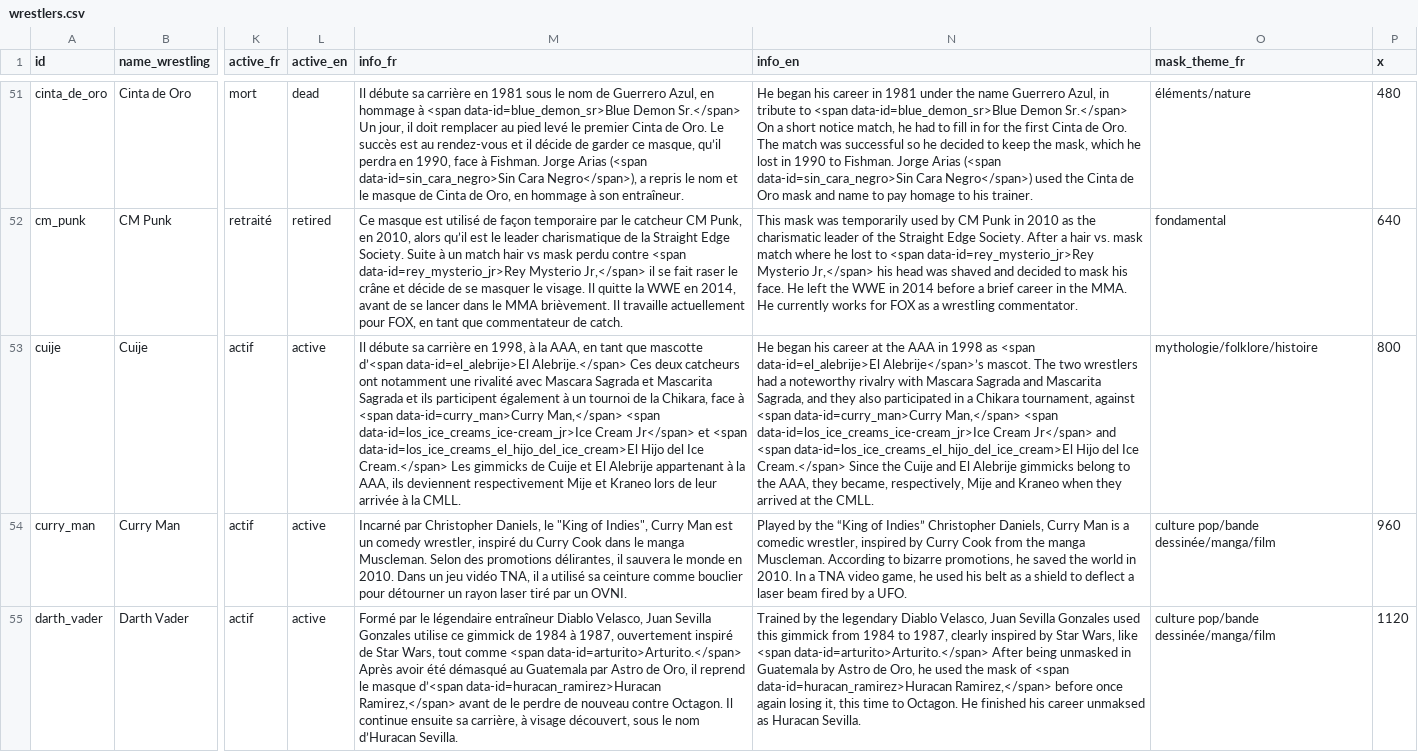
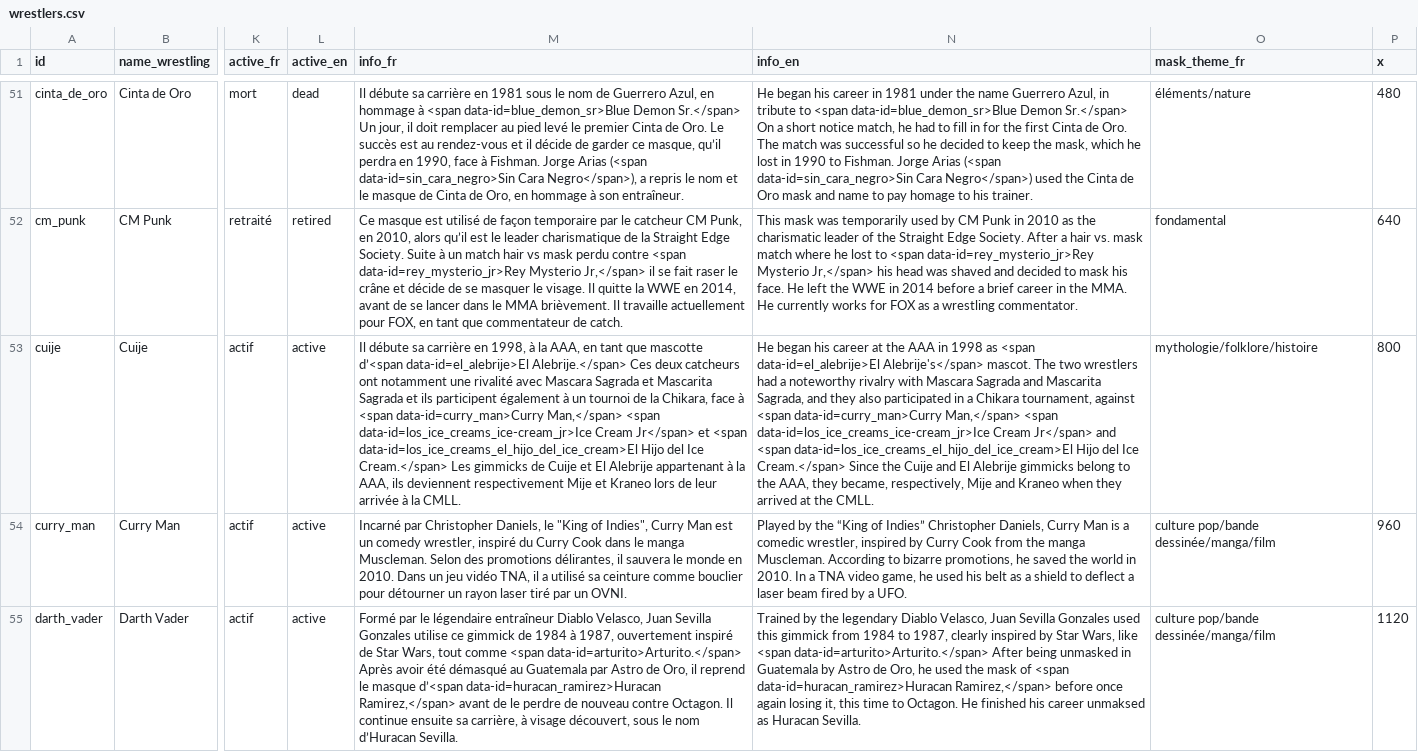
Before and after one commit to the-pudding/wrestling, a CSV file: public/assets/data/wrestlers.csv, drawn as a sheet; only a part is shown, gaps mark what is left out; the diff covers the shown part only; the diff names each change by its address in the sheet, - before the commit and + after, or states it on an @@ line.

```diff
--- a/public/assets/data/wrestlers.csv
+++ b/public/assets/data/wrestlers.csv
-N53 (info_en): …<span data-id=el_alebrije>El Alebrije</span>’s mascot. The…
+N53 (info_en): …<span data-id=el_alebrije>El Alebrije's</span> mascot. The…
```
Also changed, not shown: 16 edited cells elsewhere in this file, process/wrestler-data.csv.
